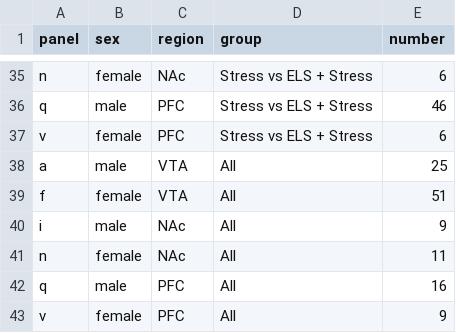
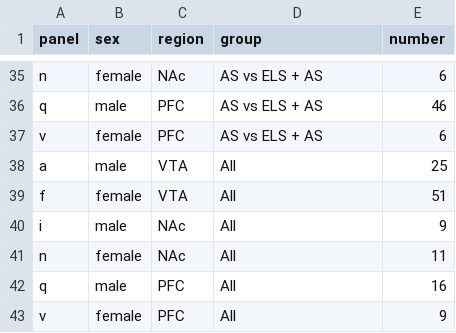
Before and after one commit to raynamharris/vennbar, a CSV file: fig1venn.csv, drawn as a sheet; only a part is shown, gaps mark what is left out; the diff covers the shown part only; the diff names each change by its address in the sheet, - before the commit and + after, or states it on an @@ line.

```diff
--- a/fig1venn.csv
+++ b/fig1venn.csv
-D35:D37 (group): Stress vs ELS + Stress
+D35:D37 (group): AS vs ELS + AS
```
Also changed, not shown: 27 edited cells elsewhere in this file, 5 other files.
